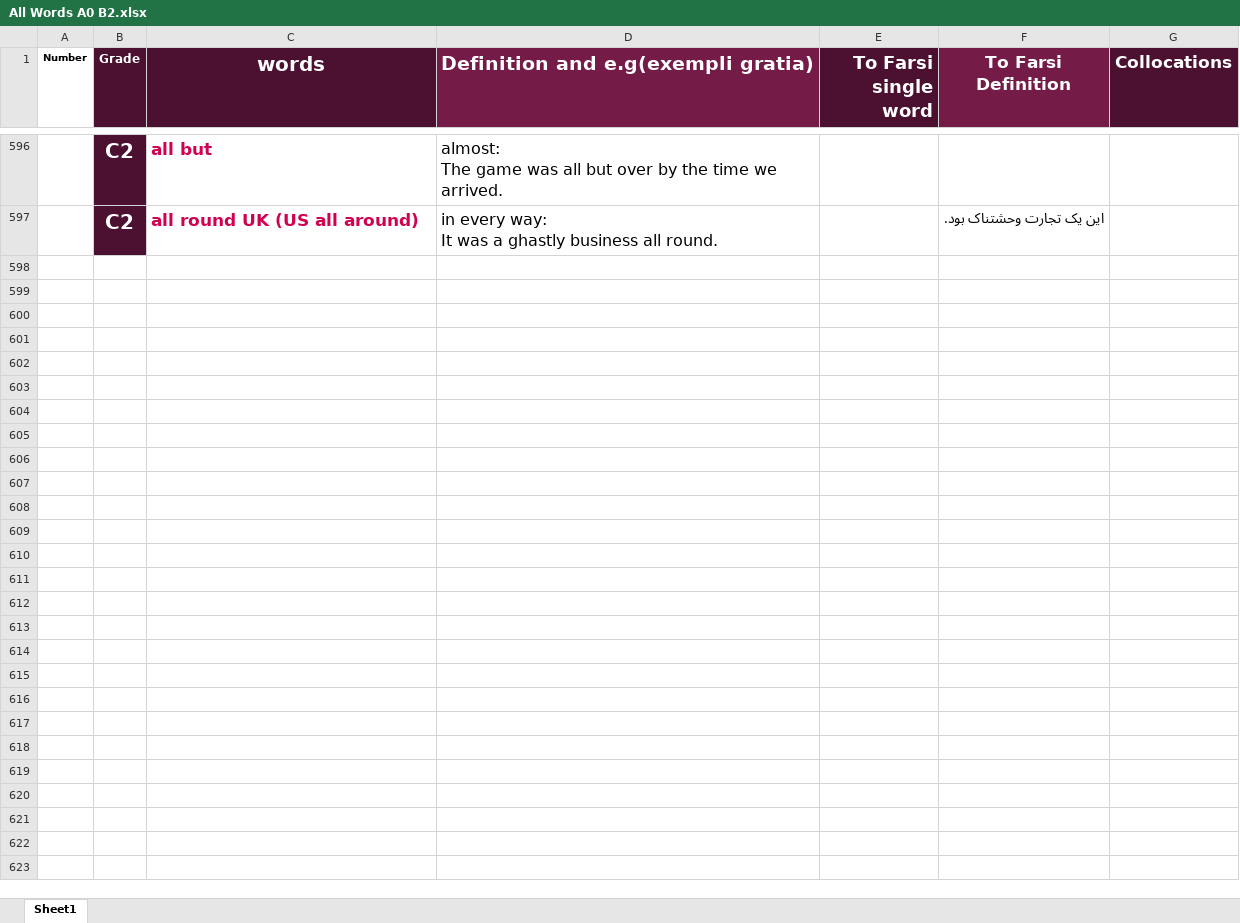
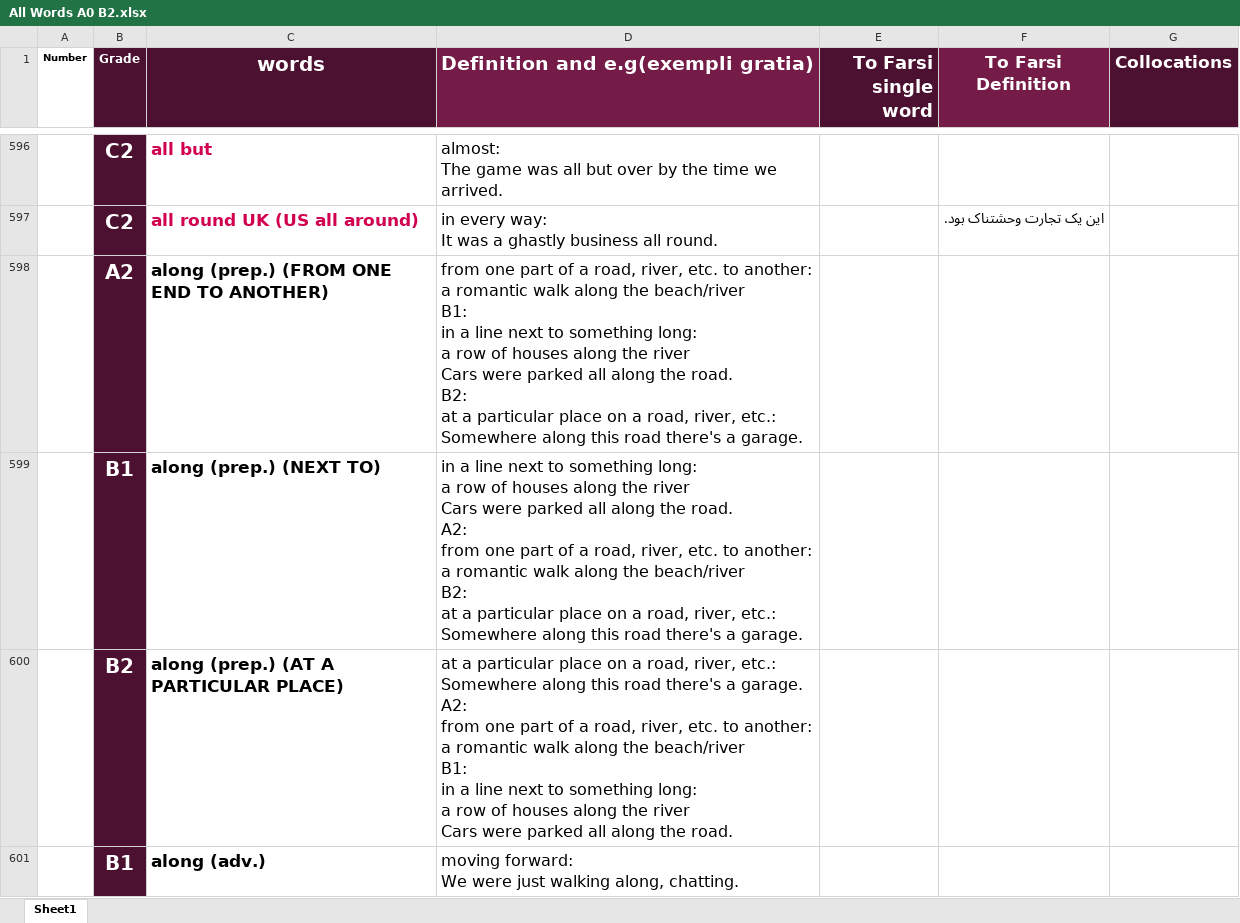
Before and after one commit to sinalalebakhsh/English, an Excel workbook: Excell/All Words A0 B2.xlsx, sheet Sheet1, drawn as a sheet; only a part is shown, gaps mark what is left out; values as stored, in another font and other column widths than the file's, no borders; charts and pictures not drawn; ↵ is a line break in a cell; the diff covers the shown part only; the diff names each change by its address in the sheet, - before the commit and + after, or states it on an @@ line.

```diff
--- a/Excell/All Words A0 B2.xlsx (sheet Sheet1)
+++ b/Excell/All Words A0 B2.xlsx (sheet Sheet1)
+row 598:  | A2 | along (prep.) (FROM ONE END TO ANOTHER) | from one part of a road, river, etc. to another: ↵ a romantic walk along the beach/river ↵ B1: ↵ in a line next to something long: ↵ a row of houses along the river ↵ Cars were parked all along the road. ↵ B2: ↵ at a particular place on a road, river, etc.: ↵ Somewhere along this road there's a garage.
+row 599:  | B1 | along (prep.) (NEXT TO) | in a line next to something long: ↵ a row of houses along the river ↵ Cars were parked all along the road. ↵ A2: ↵ from one part of a road, river, etc. to another: ↵ a romantic walk along the beach/river ↵ B2: ↵ at a particular place on a road, river, etc.: ↵ Somewhere along this road there's a garage.
+row 600:  | B2 | along (prep.) (AT A PARTICULAR PLACE) | at a particular place on a road, river, etc.: ↵ Somewhere along this road there's a garage. ↵ A2: ↵ from one part of a road, river, etc. to another: ↵ a romantic walk along the beach/river ↵ B1: ↵ in a line next to something long: ↵ a row of houses along the river ↵ Cars were parked all along the road.
+row 601:  | B1 | along (adv.) | moving forward: ↵ We were just walking along, chatting.
```
Also changed, not shown: 3 added rows and 1 edited cell elsewhere in this sheet.
